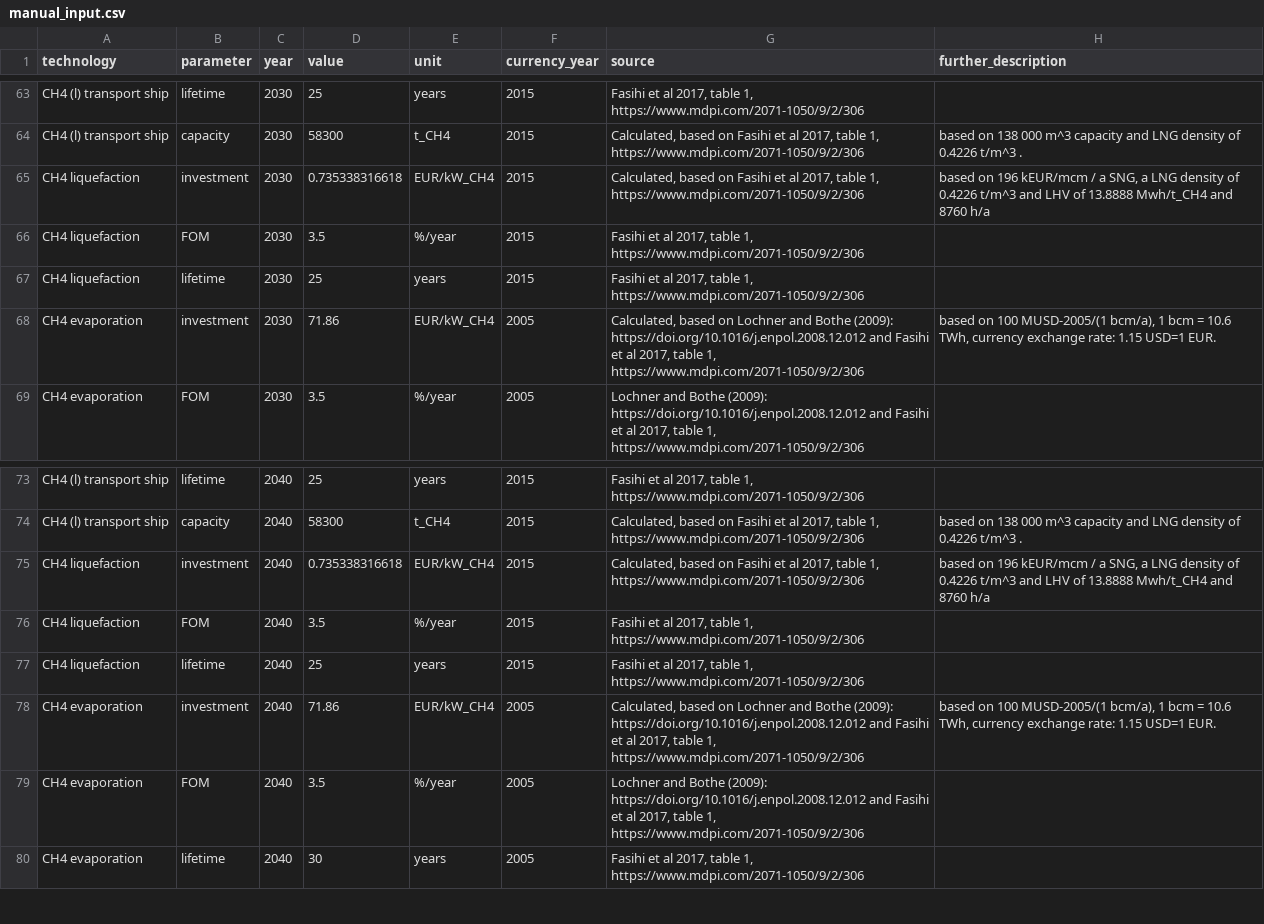
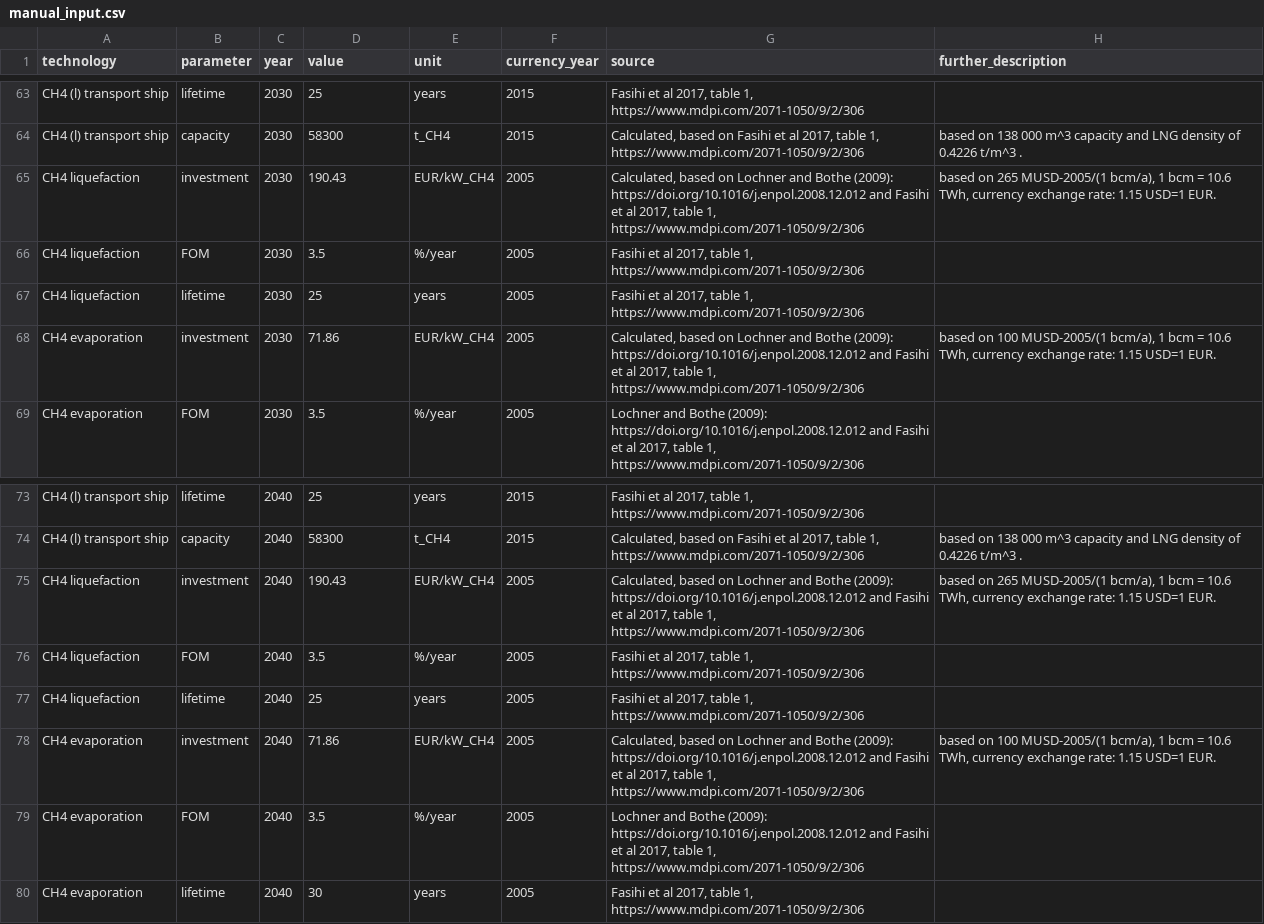
Before and after one commit to PyPSA/technology-data, a CSV file: inputs/manual_input.csv, drawn as a sheet; only a part is shown, gaps mark what is left out.

```diff
--- a/inputs/manual_input.csv
+++ b/inputs/manual_input.csv
@@ -64,5 +64,5 @@ CH4 (l) transport ship,lifetime,2030,25,years,2015,"Fasihi et al 2017, table 1,
 CH4 (l) transport ship,capacity,2030,58300,t_CH4,2015,"Calculated, based on Fasihi et al 2017, table 1, https://www.mdpi.com/2071-1050/9/2/306",based on 138 000 m^3 capacity and LNG density of 0.4226 t/m^3 .
-CH4 liquefaction,investment,2030,0.735338316618,EUR/kW_CH4,2015,"Calculated, based on Fasihi et al 2017, table 1, https://www.mdpi.com/2071-1050/9/2/306","based on 196 kEUR/mcm / a SNG, a LNG density of 0.4226 t/m^3 and LHV of 13.8888 Mwh/t_CH4 and 8760 h/a"
-CH4 liquefaction,FOM,2030,3.5,%/year,2015,"Fasihi et al 2017, table 1, https://www.mdpi.com/2071-1050/9/2/306",
-CH4 liquefaction,lifetime,2030,25,years,2015,"Fasihi et al 2017, table 1, https://www.mdpi.com/2071-1050/9/2/306",
+CH4 liquefaction,investment,2030,190.43,EUR/kW_CH4,2005,"Calculated, based on Lochner and Bothe (2009): https://doi.org/10.1016/j.enpol.2008.12.012 and Fasihi et al 2017, table 1, https://www.mdpi.com/2071-1050/9/2/306","based on 265 MUSD-2005/(1 bcm/a), 1 bcm = 10.6 TWh, currency exchange rate: 1.15 USD=1 EUR."
+CH4 liquefaction,FOM,2030,3.5,%/year,2005,"Fasihi et al 2017, table 1, https://www.mdpi.com/2071-1050/9/2/306",
+CH4 liquefaction,lifetime,2030,25,years,2005,"Fasihi et al 2017, table 1, https://www.mdpi.com/2071-1050/9/2/306",
 CH4 evaporation,investment,2030,71.86,EUR/kW_CH4,2005,"Calculated, based on Lochner and Bothe (2009): https://doi.org/10.1016/j.enpol.2008.12.012 and Fasihi et al 2017, table 1, https://www.mdpi.com/2071-1050/9/2/306","based on 100 MUSD-2005/(1 bcm/a), 1 bcm = 10.6 TWh, currency exchange rate: 1.15 USD=1 EUR."
@@ -74,5 +74,5 @@ CH4 (l) transport ship,lifetime,2040,25,years,2015,"Fasihi et al 2017, table 1,
 CH4 (l) transport ship,capacity,2040,58300,t_CH4,2015,"Calculated, based on Fasihi et al 2017, table 1, https://www.mdpi.com/2071-1050/9/2/306",based on 138 000 m^3 capacity and LNG density of 0.4226 t/m^3 .
-CH4 liquefaction,investment,2040,0.735338316618,EUR/kW_CH4,2015,"Calculated, based on Fasihi et al 2017, table 1, https://www.mdpi.com/2071-1050/9/2/306","based on 196 kEUR/mcm / a SNG, a LNG density of 0.4226 t/m^3 and LHV of 13.8888 Mwh/t_CH4 and 8760 h/a"
-CH4 liquefaction,FOM,2040,3.5,%/year,2015,"Fasihi et al 2017, table 1, https://www.mdpi.com/2071-1050/9/2/306",
-CH4 liquefaction,lifetime,2040,25,years,2015,"Fasihi et al 2017, table 1, https://www.mdpi.com/2071-1050/9/2/306",
+CH4 liquefaction,investment,2040,190.43,EUR/kW_CH4,2005,"Calculated, based on Lochner and Bothe (2009): https://doi.org/10.1016/j.enpol.2008.12.012 and Fasihi et al 2017, table 1, https://www.mdpi.com/2071-1050/9/2/306","based on 265 MUSD-2005/(1 bcm/a), 1 bcm = 10.6 TWh, currency exchange rate: 1.15 USD=1 EUR."
+CH4 liquefaction,FOM,2040,3.5,%/year,2005,"Fasihi et al 2017, table 1, https://www.mdpi.com/2071-1050/9/2/306",
+CH4 liquefaction,lifetime,2040,25,years,2005,"Fasihi et al 2017, table 1, https://www.mdpi.com/2071-1050/9/2/306",
 CH4 evaporation,investment,2040,71.86,EUR/kW_CH4,2005,"Calculated, based on Lochner and Bothe (2009): https://doi.org/10.1016/j.enpol.2008.12.012 and Fasihi et al 2017, table 1, https://www.mdpi.com/2071-1050/9/2/306","based on 100 MUSD-2005/(1 bcm/a), 1 bcm = 10.6 TWh, currency exchange rate: 1.15 USD=1 EUR."
```
Also changed, not shown: outputs/costs_2020.csv, outputs/costs_2025.csv, 5 other files.
